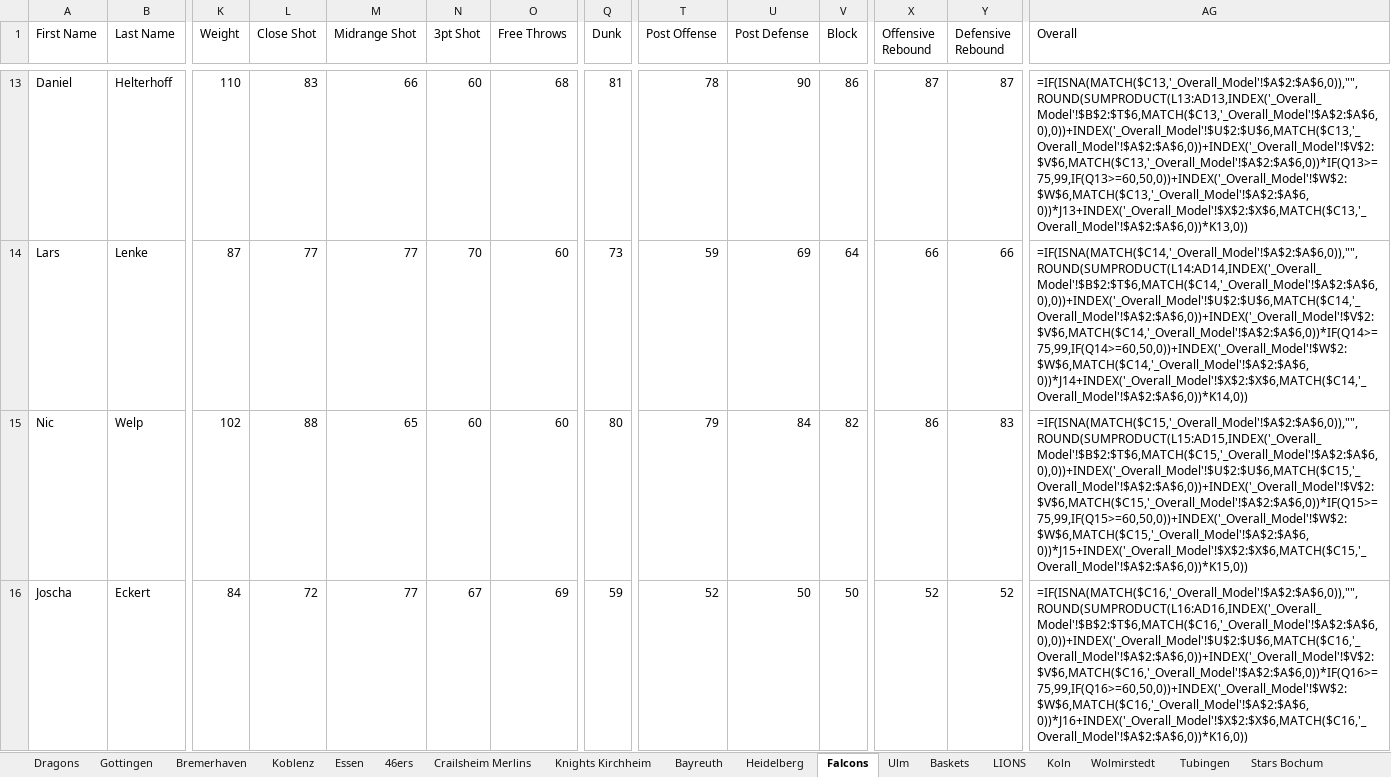
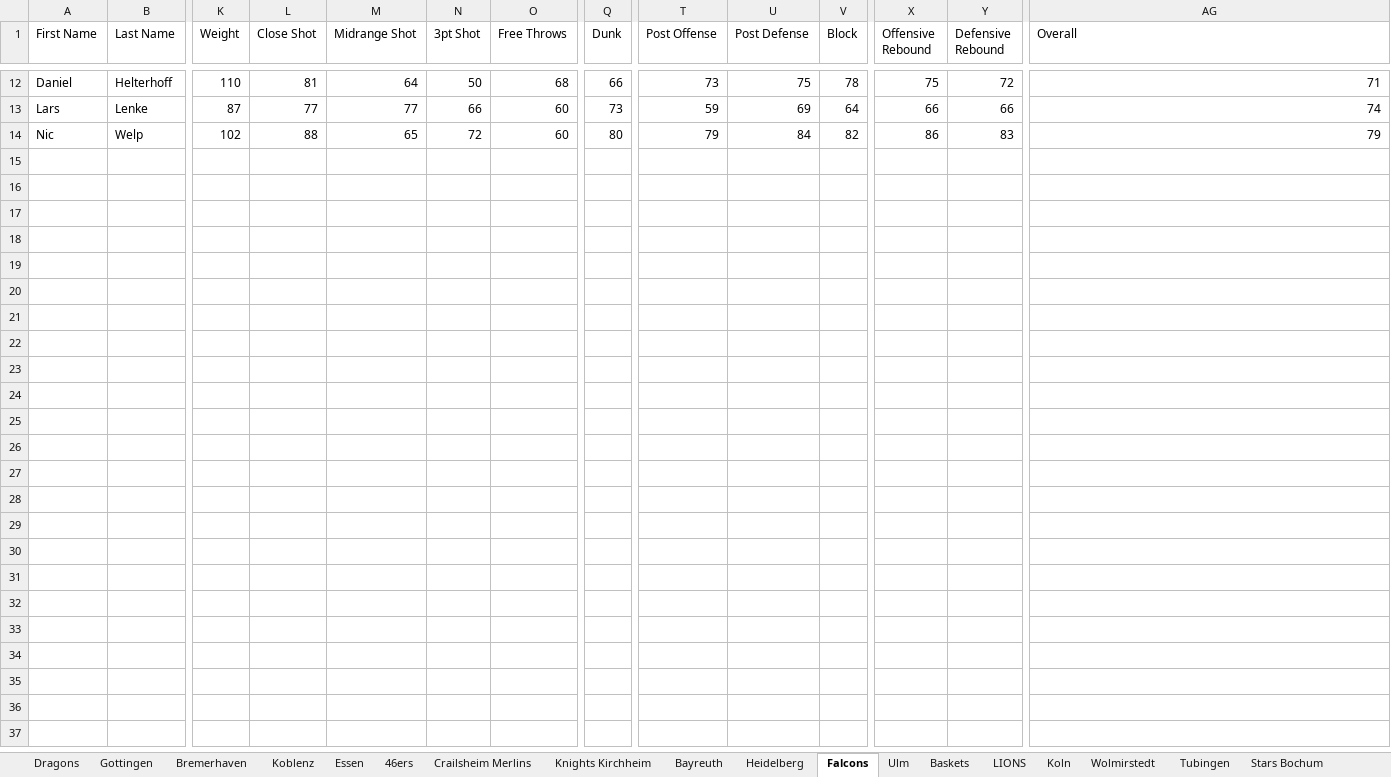
Before and after one commit to lifestepvan2/PROA2K5, an Excel workbook: proa_scraped.xlsx, sheet Falcons, drawn as a sheet; only a part is shown, gaps mark what is left out; values as stored, in another font and other column widths than the file's, no borders; formulas without a stored value are shown as written; removed rows and columns are numbered as before the commit, all else as after; rows hold the shown columns only; the diff covers the shown part only; the diff names each change by its address in the sheet, - before the commit and + after, or states it on an @@ line.

Commit message:
removed deprecated Falcons players

```diff
--- a/proa_scraped.xlsx (sheet Falcons)
+++ b/proa_scraped.xlsx (sheet Falcons)
-L12 (Close Shot): 83
+L12 (Close Shot): 81
-M12 (Midrange Shot): 66
+M12 (Midrange Shot): 64
-N12 (3pt Shot): 60
+N12 (3pt Shot): 50
-Q12 (Dunk): 81
+Q12 (Dunk): 66
-T12 (Post Offense): 78
+T12 (Post Offense): 73
-U12 (Post Defense): 90
+U12 (Post Defense): 75
-V12 (Block): 86
+V12 (Block): 78
-X12 (Offensive Rebound): 87
+X12 (Offensive Rebound): 75
-Y12 (Defensive Rebound): 87
+Y12 (Defensive Rebound): 72
-AG12 (Overall): =IF(ISNA(MATCH($C13,'_Overall_Model'!$A$2:$A$6,0)),"",ROUND(SUMPRODUCT(L13:AD13,INDEX('_Overall_Model'!$B$2:$T$6,MATCH($C13,'_Overall_Model'!$A$2:$A$6,0),0))+INDEX('_Overall_Model'!$U$2:$U$6,MATCH($C13,'_Overall_Model'!$A$2:$A$6,0))+INDEX('_Overall_Model'!$V$2:$V$6,MATCH($C13,'_Overall_Model'!$A$2:$A$6,0))*IF(Q13>=75,99,IF(Q13>=60,50,0))+INDEX('_Overall_Model'!$W$2:$W$6,MATCH($C13,'_Overall_Model'!$A$2:$A$6,0))*J13+INDEX('_Overall_Model'!$X$2:$X$6,MATCH($C13,'_Overall_Model'!$A$2:$A$6,0))*K13,0))
+AG12 (Overall): 71
-N13 (3pt Shot): 70
+N13 (3pt Shot): 66
-AG13 (Overall): =IF(ISNA(MATCH($C14,'_Overall_Model'!$A$2:$A$6,0)),"",ROUND(SUMPRODUCT(L14:AD14,INDEX('_Overall_Model'!$B$2:$T$6,MATCH($C14,'_Overall_Model'!$A$2:$A$6,0),0))+INDEX('_Overall_Model'!$U$2:$U$6,MATCH($C14,'_Overall_Model'!$A$2:$A$6,0))+INDEX('_Overall_Model'!$V$2:$V$6,MATCH($C14,'_Overall_Model'!$A$2:$A$6,0))*IF(Q14>=75,99,IF(Q14>=60,50,0))+INDEX('_Overall_Model'!$W$2:$W$6,MATCH($C14,'_Overall_Model'!$A$2:$A$6,0))*J14+INDEX('_Overall_Model'!$X$2:$X$6,MATCH($C14,'_Overall_Model'!$A$2:$A$6,0))*K14,0))
+AG13 (Overall): 74
-N14 (3pt Shot): 60
+N14 (3pt Shot): 72
-AG14 (Overall): =IF(ISNA(MATCH($C15,'_Overall_Model'!$A$2:$A$6,0)),"",ROUND(SUMPRODUCT(L15:AD15,INDEX('_Overall_Model'!$B$2:$T$6,MATCH($C15,'_Overall_Model'!$A$2:$A$6,0),0))+INDEX('_Overall_Model'!$U$2:$U$6,MATCH($C15,'_Overall_Model'!$A$2:$A$6,0))+INDEX('_Overall_Model'!$V$2:$V$6,MATCH($C15,'_Overall_Model'!$A$2:$A$6,0))*IF(Q15>=75,99,IF(Q15>=60,50,0))+INDEX('_Overall_Model'!$W$2:$W$6,MATCH($C15,'_Overall_Model'!$A$2:$A$6,0))*J15+INDEX('_Overall_Model'!$X$2:$X$6,MATCH($C15,'_Overall_Model'!$A$2:$A$6,0))*K15,0))
+AG14 (Overall): 79
-row 16: Joscha | Eckert | 84 | 72 | 77 | 67 | 69 | 59 | 52 | 50 | 50 | 52 | 52 | =IF(ISNA(MATCH($C16,'_Overall_Model'!$A$2:$A$6,0)),"",ROUND(SUMPRODUCT(L16:AD16,INDEX('_Overall_Model'!$B$2:$T$6,MATCH($C16,'_Overall_Model'!$A$2:$A$6,0),0))+INDEX('_Overall_Model'!$U$2:$U$6,MATCH($C16,'_Overall_Model'!$A$2:$A$6,0))+INDEX('_Overall_Model'!$V$2:$V$6,MATCH($C16,'_Overall_Model'!$A$2:$A$6,0))*IF(Q16>=75,99,IF(Q16>=60,50,0))+INDEX('_Overall_Model'!$W$2:$W$6,MATCH($C16,'_Overall_Model'!$A$2:$A$6,0))*J16+INDEX('_Overall_Model'!$X$2:$X$6,MATCH($C16,'_Overall_Model'!$A$2:$A$6,0))*K16,0))
```
Also changed, not shown: 1 removed row and 48 edited cells elsewhere in this sheet, sheet Dragons, sheet Bremerhaven, sheet Bayreuth, sheet Ulm, sheet Tubingen, sheet Heidelberg, 11 more sheets, 3 other files.
